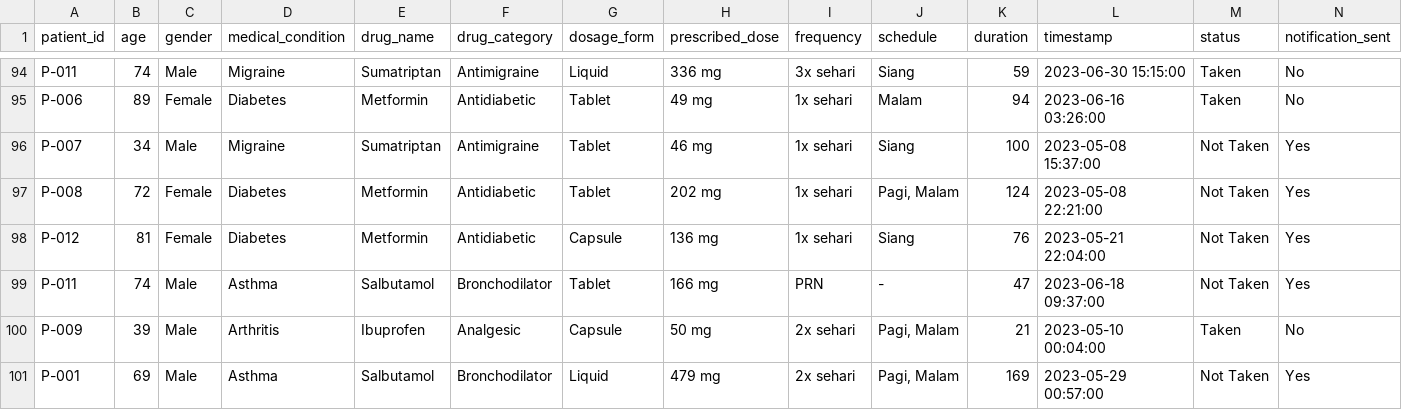
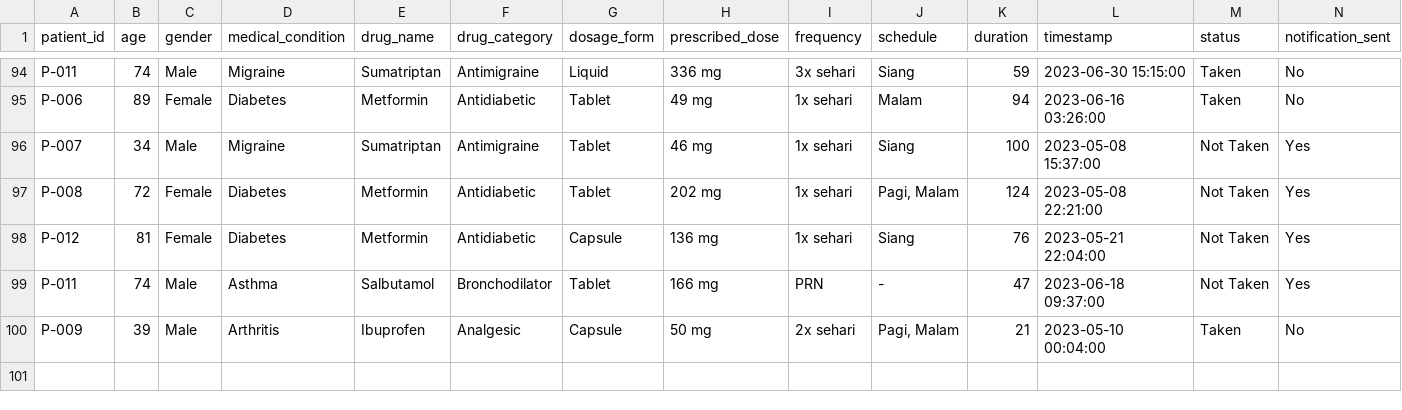
Before and after one commit to RafiAbdurrohim/UTS_machine_learning, a CSV file: dataset_medicion.csv, drawn as a sheet; only a part is shown, gaps mark what is left out; rows hold the shown columns only; the diff names each change by its address in the sheet, - before the commit and + after, or states it on an @@ line.

Commit message:
Update dataset_medicion.csv

```diff
--- a/dataset_medicion.csv
+++ b/dataset_medicion.csv
-row 101: P-001 | 69 | Male | Asthma | Salbutamol | Bronchodilator | Liquid | 479 mg | 2x sehari | Pagi, Malam | 169 | 2023-05-29 00:57:00 | Not Taken | Yes
```
